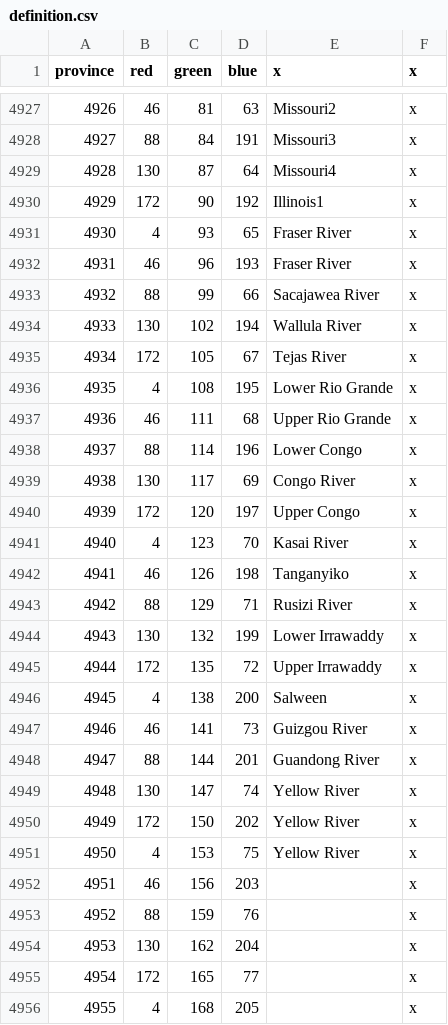
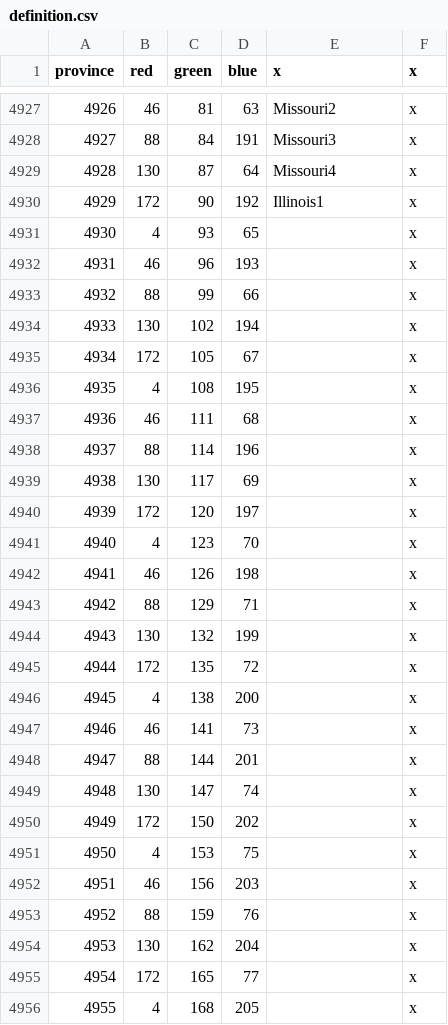
Before and after one commit to 00matthew2000/Lux-Ultima, a CSV file: map/definition.csv, drawn as a sheet; only a part is shown, gaps mark what is left out; the diff covers the shown part only.

```diff
--- a/map/definition.csv
+++ b/map/definition.csv
@@ -4930,23 +4930,23 @@ province;red;green;blue;x;x
 4929;172;90;192;Illinois1;x
-4930;4;93;65;Fraser River;x
-4931;46;96;193;Fraser River;x
-4932;88;99;66;Sacajawea River;x
-4933;130;102;194;Wallula River;x
-4934;172;105;67;Tejas River;x
-4935;4;108;195;Lower Rio Grande;x
-4936;46;111;68;Upper Rio Grande;x
-4937;88;114;196;Lower Congo;x
-4938;130;117;69;Congo River;x
-4939;172;120;197;Upper Congo;x
-4940;4;123;70;Kasai River;x
-4941;46;126;198;Tanganyiko;x
-4942;88;129;71;Rusizi River;x
-4943;130;132;199;Lower Irrawaddy;x
-4944;172;135;72;Upper Irrawaddy;x
-4945;4;138;200;Salween;x
-4946;46;141;73;Guizgou River;x
-4947;88;144;201;Guandong River;x
-4948;130;147;74;Yellow River;x
-4949;172;150;202;Yellow River;x
-4950;4;153;75;Yellow River;x
+4930;4;93;65;;x
+4931;46;96;193;;x
+4932;88;99;66;;x
+4933;130;102;194;;x
+4934;172;105;67;;x
+4935;4;108;195;;x
+4936;46;111;68;;x
+4937;88;114;196;;x
+4938;130;117;69;;x
+4939;172;120;197;;x
+4940;4;123;70;;x
+4941;46;126;198;;x
+4942;88;129;71;;x
+4943;130;132;199;;x
+4944;172;135;72;;x
+4945;4;138;200;;x
+4946;46;141;73;;x
+4947;88;144;201;;x
+4948;130;147;74;;x
+4949;172;150;202;;x
+4950;4;153;75;;x
 4951;46;156;203;;x
```
Also changed, not shown: 3 edited cells elsewhere in this file, localisation/1_titles (Repaired).csv, 6 other files.
